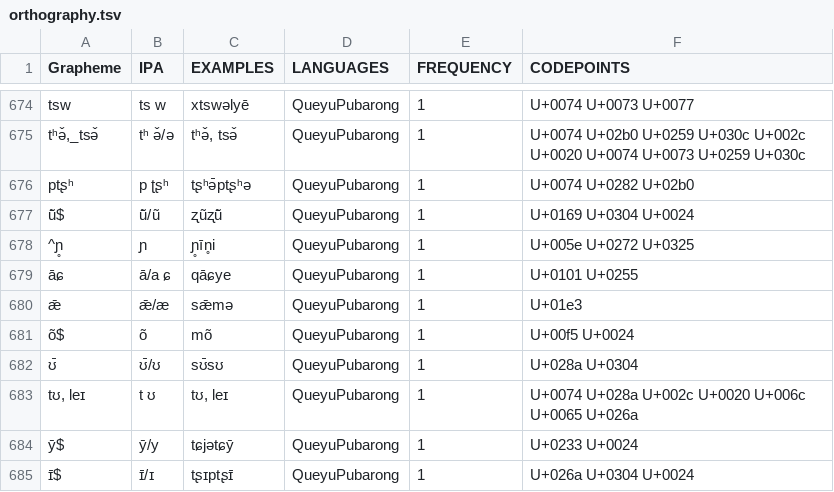
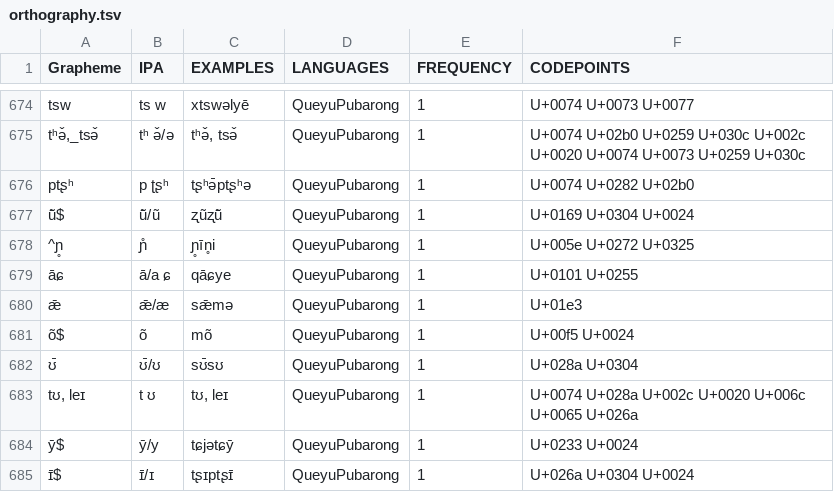
Before and after one commit to lexibank/lairgyalrong, a TSV file: etc/orthography.tsv, drawn as a sheet; only a part is shown, gaps mark what is left out.

Commit message:
update

```diff
--- a/etc/orthography.tsv
+++ b/etc/orthography.tsv
@@ -677,3 +677,3 @@ ptʂʰ	p ʈʂʰ	tʂʰə̄ptʂʰə	QueyuPubarong	1	U+0074 U+0282 U+02b0
 ũ̄$	ũ̄/ũ	ʐũʐũ̄	QueyuPubarong	1	U+0169 U+0304 U+0024
-^ɲ̥	ɲ	ɲ̥īn̥i	QueyuPubarong	1	U+005e U+0272 U+0325
+^ɲ̥	ɲ̊	ɲ̥īn̥i	QueyuPubarong	1	U+005e U+0272 U+0325
 āɕ	ā/a ɕ	qāɕye	QueyuPubarong	1	U+0101 U+0255
```
